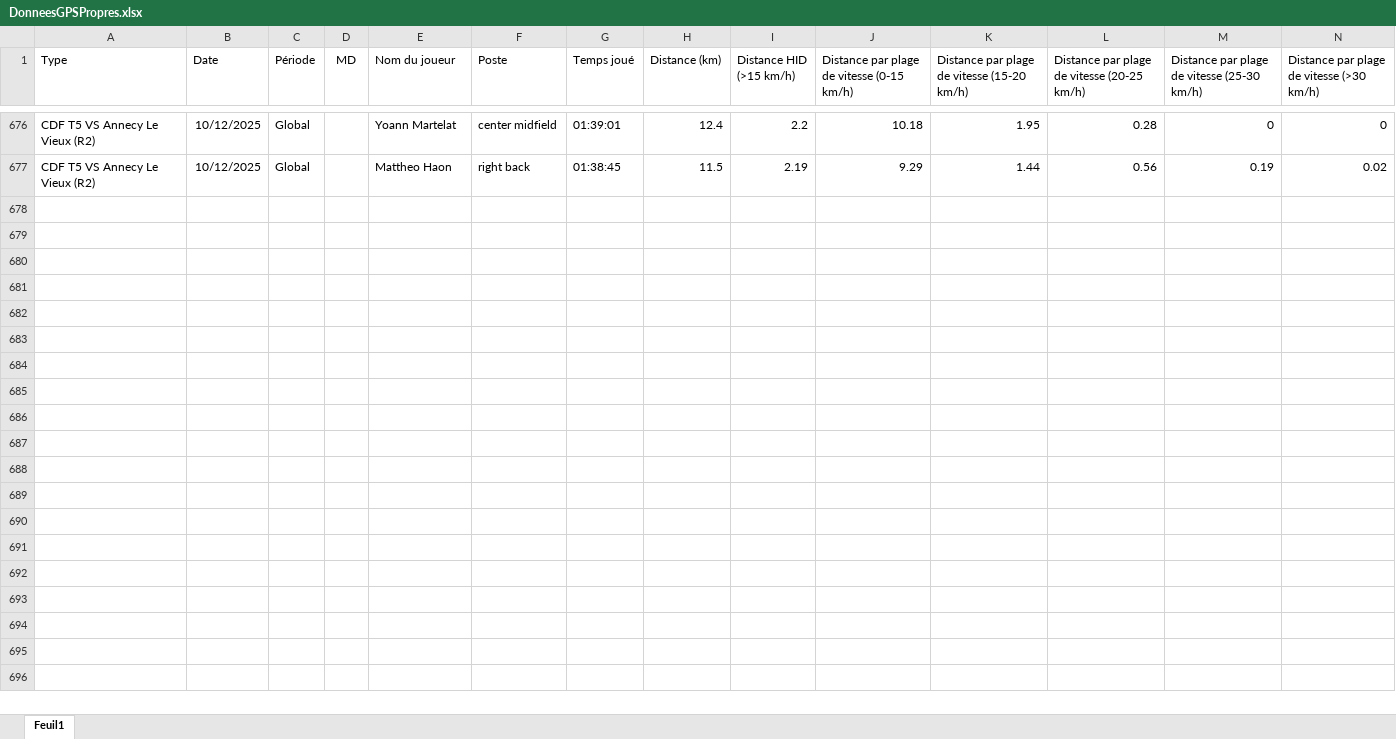
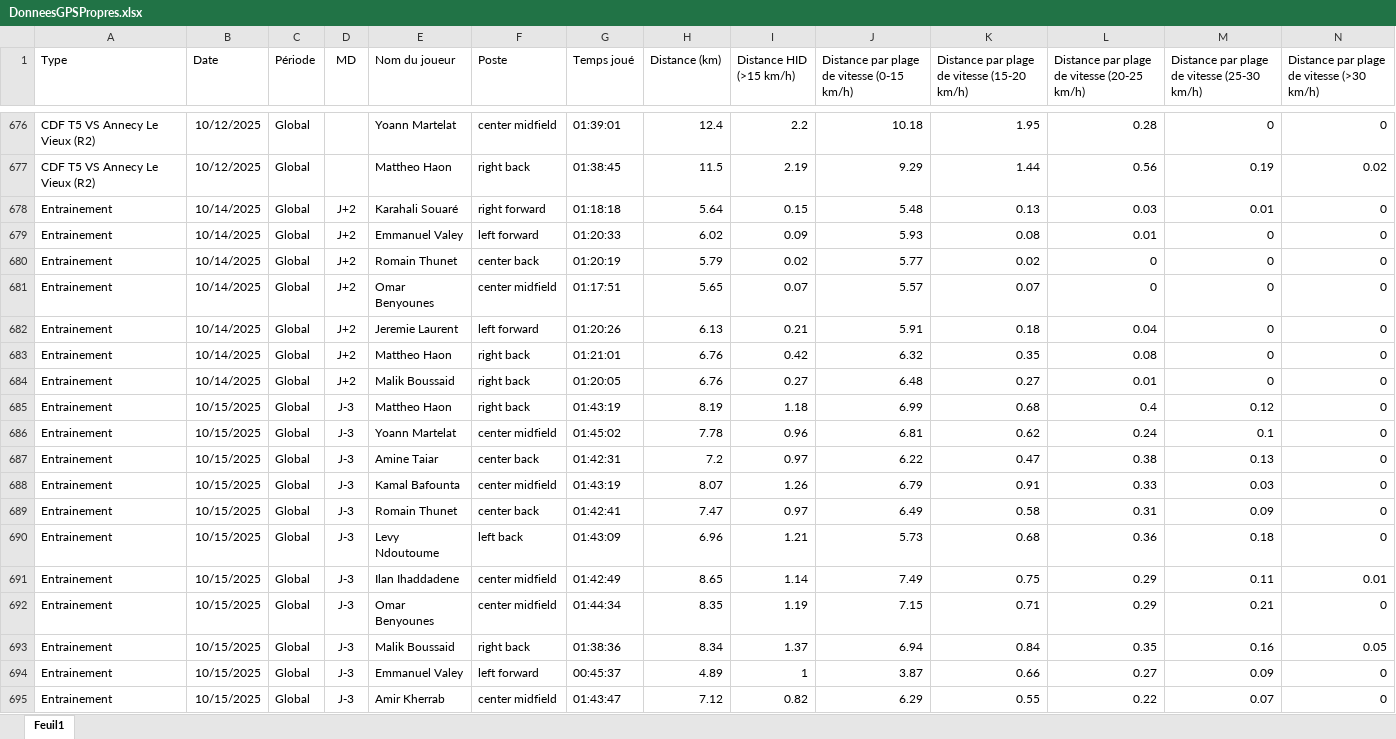
Before and after one commit to Chris15100/lld-app, an Excel workbook: data/DonneesGPSPropres.xlsx, sheet Feuil1, drawn as a sheet; only a part is shown, gaps mark what is left out; values as stored, in another font and other column widths than the file's, no borders; rows hold the shown columns only; the diff covers the shown part only; the diff names each change by its address in the sheet, - before the commit and + after, or states it on an @@ line.

```diff
--- a/data/DonneesGPSPropres.xlsx (sheet Feuil1)
+++ b/data/DonneesGPSPropres.xlsx (sheet Feuil1)
+row 678: Entrainement | 10/14/2025 | Global | J+2 | Karahali Souaré | right forward | 01:18:18 | 5.64 | 0.15 | 5.48 | 0.13 | 0.03 | 0.01 | 0
+row 679: Entrainement | 10/14/2025 | Global | J+2 | Emmanuel Valey | left forward | 01:20:33 | 6.02 | 0.09 | 5.93 | 0.08 | 0.01 | 0 | 0
+row 680: Entrainement | 10/14/2025 | Global | J+2 | Romain Thunet | center back | 01:20:19 | 5.79 | 0.02 | 5.77 | 0.02 | 0 | 0 | 0
+row 681: Entrainement | 10/14/2025 | Global | J+2 | Omar Benyounes | center midfield | 01:17:51 | 5.65 | 0.07 | 5.57 | 0.07 | 0 | 0 | 0
+row 682: Entrainement | 10/14/2025 | Global | J+2 | Jeremie Laurent | left forward | 01:20:26 | 6.13 | 0.21 | 5.91 | 0.18 | 0.04 | 0 | 0
+row 683: Entrainement | 10/14/2025 | Global | J+2 | Mattheo Haon | right back | 01:21:01 | 6.76 | 0.42 | 6.32 | 0.35 | 0.08 | 0 | 0
+row 684: Entrainement | 10/14/2025 | Global | J+2 | Malik Boussaid | right back | 01:20:05 | 6.76 | 0.27 | 6.48 | 0.27 | 0.01 | 0 | 0
+row 685: Entrainement | 10/15/2025 | Global | J-3 | Mattheo Haon | right back | 01:43:19 | 8.19 | 1.18 | 6.99 | 0.68 | 0.4 | 0.12 | 0
+row 686: Entrainement | 10/15/2025 | Global | J-3 | Yoann Martelat | center midfield | 01:45:02 | 7.78 | 0.96 | 6.81 | 0.62 | 0.24 | 0.1 | 0
+row 687: Entrainement | 10/15/2025 | Global | J-3 | Amine Taiar | center back | 01:42:31 | 7.2 | 0.97 | 6.22 | 0.47 | 0.38 | 0.13 | 0
+row 688: Entrainement | 10/15/2025 | Global | J-3 | Kamal Bafounta | center midfield | 01:43:19 | 8.07 | 1.26 | 6.79 | 0.91 | 0.33 | 0.03 | 0
+row 689: Entrainement | 10/15/2025 | Global | J-3 | Romain Thunet | center back | 01:42:41 | 7.47 | 0.97 | 6.49 | 0.58 | 0.31 | 0.09 | 0
+row 690: Entrainement | 10/15/2025 | Global | J-3 | Levy Ndoutoume | left back | 01:43:09 | 6.96 | 1.21 | 5.73 | 0.68 | 0.36 | 0.18 | 0
+row 691: Entrainement | 10/15/2025 | Global | J-3 | Ilan Ihaddadene | center midfield | 01:42:49 | 8.65 | 1.14 | 7.49 | 0.75 | 0.29 | 0.11 | 0.01
+row 692: Entrainement | 10/15/2025 | Global | J-3 | Omar Benyounes | center midfield | 01:44:34 | 8.35 | 1.19 | 7.15 | 0.71 | 0.29 | 0.21 | 0
+row 693: Entrainement | 10/15/2025 | Global | J-3 | Malik Boussaid | right back | 01:38:36 | 8.34 | 1.37 | 6.94 | 0.84 | 0.35 | 0.16 | 0.05
+row 694: Entrainement | 10/15/2025 | Global | J-3 | Emmanuel Valey | left forward | 00:45:37 | 4.89 | 1 | 3.87 | 0.66 | 0.27 | 0.09 | 0
+row 695: Entrainement | 10/15/2025 | Global | J-3 | Amir Kherrab | center midfield | 01:43:47 | 7.12 | 0.82 | 6.29 | 0.55 | 0.22 | 0.07 | 0
```
Also changed, not shown: 2 added rows elsewhere in this sheet, data/Présences.xlsx, data/Wellness.xlsx.
